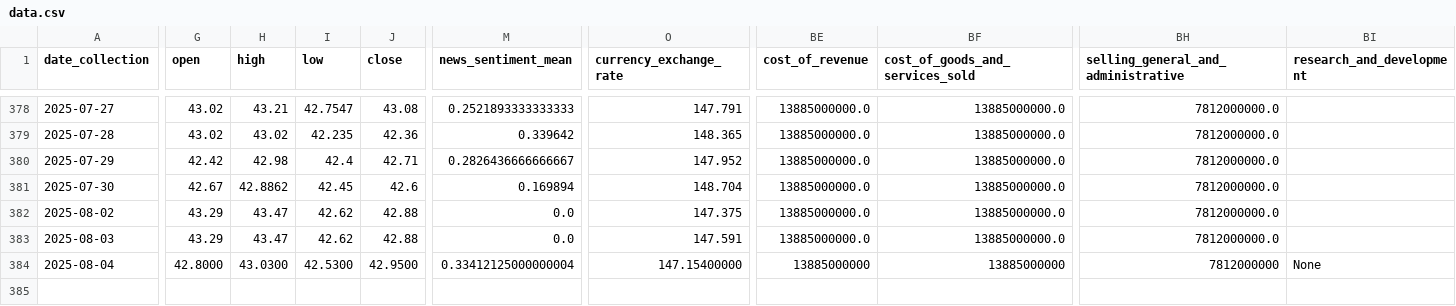
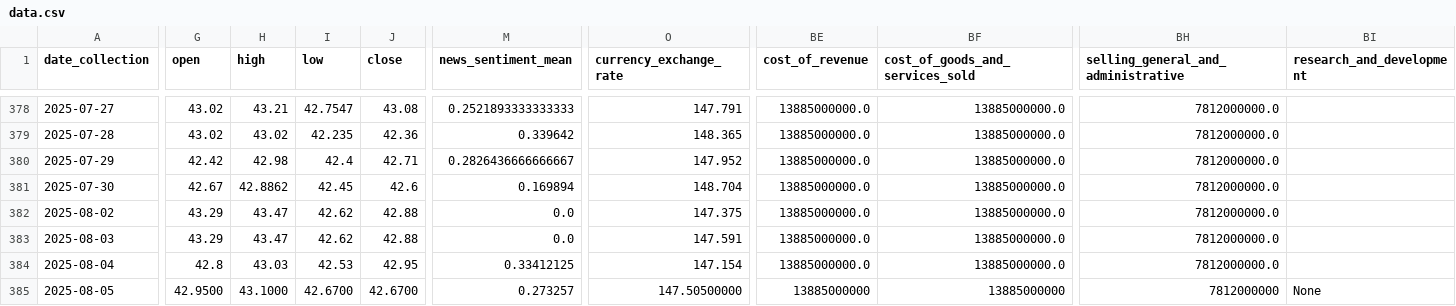
Before and after one commit to CastIehard/Stock-Prediction-AI, a CSV file: Stocks/Verizon/data.csv, drawn as a sheet; only a part is shown, gaps mark what is left out; rows hold the shown columns only; the diff covers the shown part only; the diff names each change by its address in the sheet, - before the commit and + after, or states it on an @@ line.

Commit message:
Daily Collection

```diff
--- a/Stocks/Verizon/data.csv
+++ b/Stocks/Verizon/data.csv
-G384 (open): 42.8000
+G384 (open): 42.8
-H384 (high): 43.0300
+H384 (high): 43.03
-I384 (low): 42.5300
+I384 (low): 42.53
-J384 (close): 42.9500
+J384 (close): 42.95
-M384 (news_sentiment_mean): 0.33412125000000004
+M384 (news_sentiment_mean): 0.33412125
-O384 (currency_exchange_rate): 147.15400000
+O384 (currency_exchange_rate): 147.154
-BE384 (cost_of_revenue): 13885000000
+BE384 (cost_of_revenue): 13885000000.0
-BF384 (cost_of_goods_and_services_sold): 13885000000
+BF384 (cost_of_goods_and_services_sold): 13885000000.0
-BH384: 7812000000
+BH384: 7812000000.0
-BI384 (research_and_development): None
+BI384 (research_and_development): (empty)
+row 385: 2025-08-05 | 42.9500 | 43.1000 | 42.6700 | 42.6700 | 0.273257 | 147.50500000 | 13885000000 | 13885000000 | 7812000000 | None
```
Also changed, not shown: 45 edited cells elsewhere in this file, Stocks/Adobe/data.csv.
